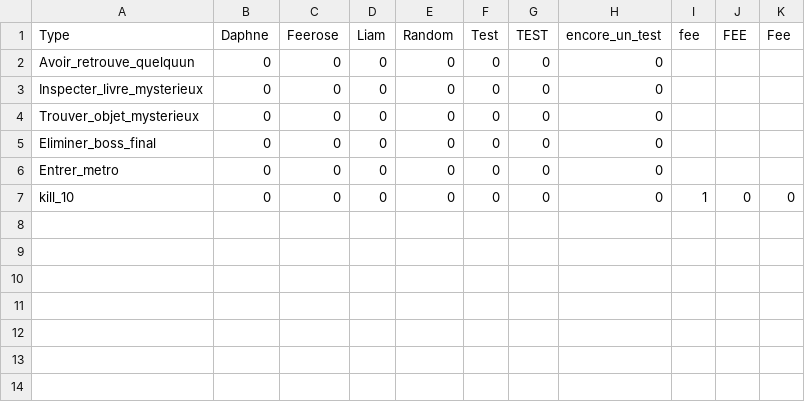
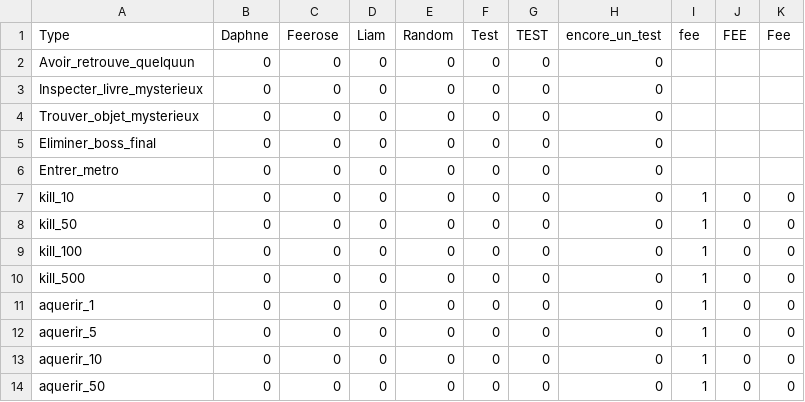
Before and after one commit to burtonsnowdude/Somnek, a CSV file: Fichiers_csv/quetes_reussis.csv, drawn as a sheet.

```diff
--- a/Fichiers_csv/quetes_reussis.csv
+++ b/Fichiers_csv/quetes_reussis.csv
@@ -7 +7,8 @@ Entrer_metro,0,0,0,0,0,0,0,,,
 kill_10,0,0,0,0,0,0,0,1,0,0
+kill_50,0,0,0,0,0,0,0,1,0,0
+kill_100,0,0,0,0,0,0,0,1,0,0
+kill_500,0,0,0,0,0,0,0,1,0,0
+aquerir_1,0,0,0,0,0,0,0,1,0,0
+aquerir_5,0,0,0,0,0,0,0,1,0,0
+aquerir_10,0,0,0,0,0,0,0,1,0,0
+aquerir_50,0,0,0,0,0,0,0,1,0,0
```
